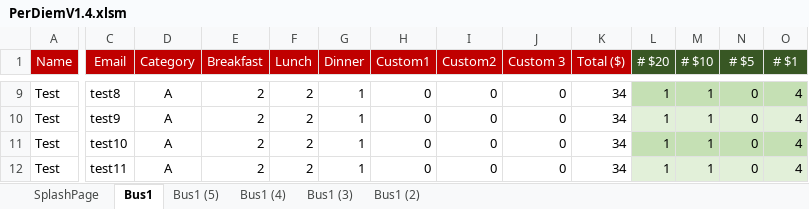
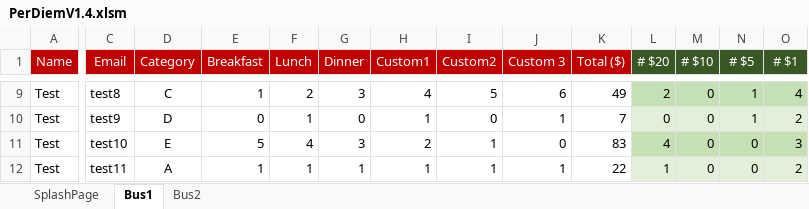
Before and after one commit to brianrcaskey/Caskey_Honors_Project, an Excel workbook: PerDiemV1.4.xlsm, sheet Bus1, drawn as a sheet; only a part is shown, gaps mark what is left out; values as stored, in another font and other column widths than the file's, no borders; charts and pictures not drawn; the diff covers the shown part only; the diff names each change by its address in the sheet, - before the commit and + after, or states it on an @@ line.

```diff
--- a/PerDiemV1.4.xlsm (sheet Bus1)
+++ b/PerDiemV1.4.xlsm (sheet Bus1)
-sheet tab: Bus1 (5)
-sheet tab: Bus1 (4)
-sheet tab: Bus1 (3)
-sheet tab: Bus1 (2)
+sheet tab: Bus2
-D9 (Category): A
+D9 (Category): C
-E9 (Breakfast): 2
+E9 (Breakfast): 1
-G9 (Dinner): 1
+G9 (Dinner): 3
-H9 (Custom1): 0
+H9 (Custom1): 4
-I9 (Custom2): 0
+I9 (Custom2): 5
-J9 (Custom 3): 0
+J9 (Custom 3): 6
-K9 (Total ($)): 34
+K9 (Total ($)): 49
-L9 (# $20): 1
+L9 (# $20): 2
-M9:M12 (# $10): 1
+M9:M12 (# $10): 0
-N9:N10 (# $5): 0
+N9:N10 (# $5): 1
-D10 (Category): A
+D10 (Category): D
-E10 (Breakfast): 2
+E10 (Breakfast): 0
-F10 (Lunch): 2
+F10 (Lunch): 1
-G10 (Dinner): 1
+G10 (Dinner): 0
-H10 (Custom1): 0
+H10 (Custom1): 1
-J10 (Custom 3): 0
+J10 (Custom 3): 1
-K10 (Total ($)): 34
+K10 (Total ($)): 7
-L10 (# $20): 1
+L10 (# $20): 0
-O10 (# $1): 4
+O10 (# $1): 2
-D11 (Category): A
+D11 (Category): E
-E11 (Breakfast): 2
+E11 (Breakfast): 5
-F11 (Lunch): 2
+F11 (Lunch): 4
-G11 (Dinner): 1
+G11 (Dinner): 3
-H11 (Custom1): 0
+H11 (Custom1): 2
-I11:I12 (Custom2): 0
+I11:I12 (Custom2): 1
-K11 (Total ($)): 34
+K11 (Total ($)): 83
-L11 (# $20): 1
+L11 (# $20): 4
-O11 (# $1): 4
+O11 (# $1): 3
-E12 (Breakfast): 2
+E12 (Breakfast): 1
-F12 (Lunch): 2
+F12 (Lunch): 1
-H12 (Custom1): 0
+H12 (Custom1): 1
-J12 (Custom 3): 0
+J12 (Custom 3): 1
-K12 (Total ($)): 34
+K12 (Total ($)): 22
-O12 (# $1): 4
+O12 (# $1): 2
```
Also changed, not shown: 16 added rows, 16 removed rows and 327 edited cells elsewhere in this sheet, sheet SplashPage, charts or pictures, 5 other files.
